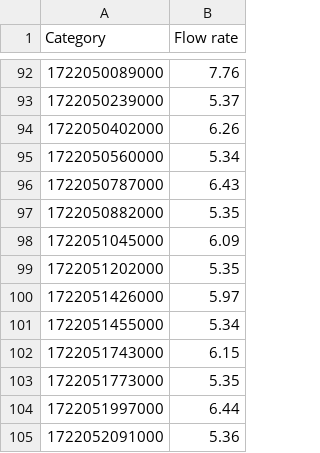
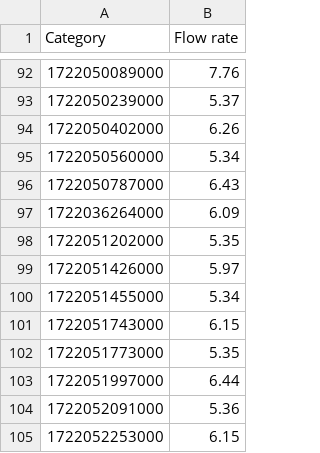
Before and after one commit to ProyectoKimenko/backend-informes, a CSV file: data/test5.csv, drawn as a sheet; only a part is shown, gaps mark what is left out; the shorter side is filled out with more unchanged rows.

```diff
--- a/data/test5.csv
+++ b/data/test5.csv
@@ -96,4 +96,3 @@
 1722050787000,6.43
-1722050882000,5.35
-1722051045000,6.09
+1722036264000,6.09
 1722051202000,5.35
```
Also changed, not shown: 15 other files.
